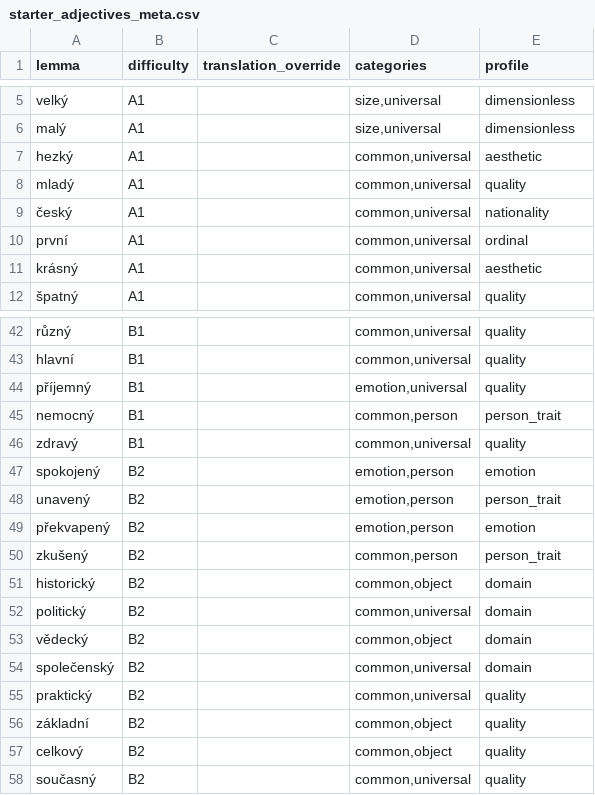
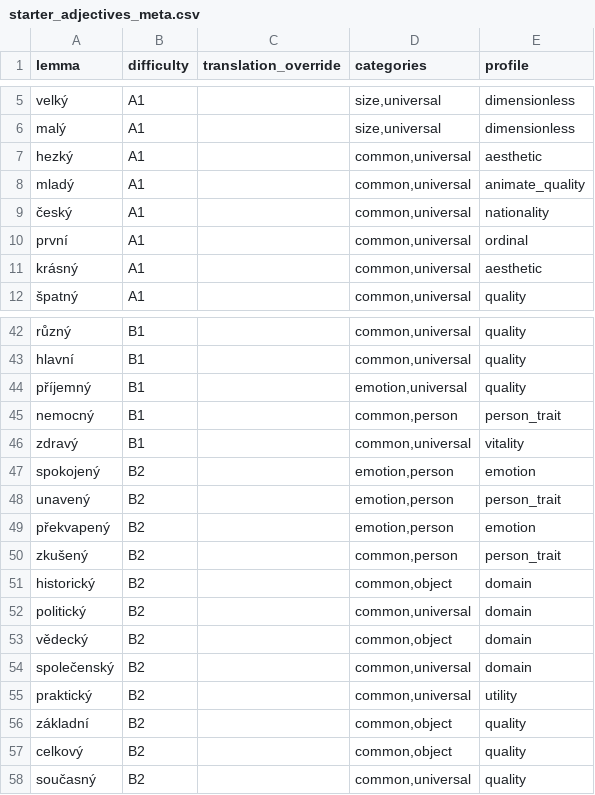
Before and after one commit to megany128/sklonuj, a CSV file: scripts/starter_adjectives_meta.csv, drawn as a sheet; only a part is shown, gaps mark what is left out.

```diff
--- a/scripts/starter_adjectives_meta.csv
+++ b/scripts/starter_adjectives_meta.csv
@@ -7,3 +7,3 @@ malý,A1,,"size,universal",dimensionless
 hezký,A1,,"common,universal",aesthetic
-mladý,A1,,"common,universal",quality
+mladý,A1,,"common,universal",animate_quality
 český,A1,,"common,universal",nationality
@@ -45,3 +45,3 @@ příjemný,B1,,"emotion,universal",quality
 nemocný,B1,,"common,person",person_trait
-zdravý,B1,,"common,universal",quality
+zdravý,B1,,"common,universal",vitality
 spokojený,B2,,"emotion,person",emotion
@@ -54,3 +54,3 @@ vědecký,B2,,"common,object",domain
 společenský,B2,,"common,universal",domain
-praktický,B2,,"common,universal",quality
+praktický,B2,,"common,universal",utility
 základní,B2,,"common,object",quality
```
Also changed, not shown: scripts/starter_nouns_meta.csv, 15 other files.
